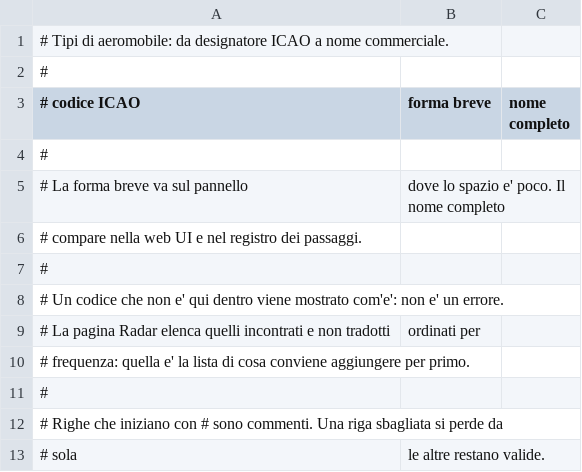
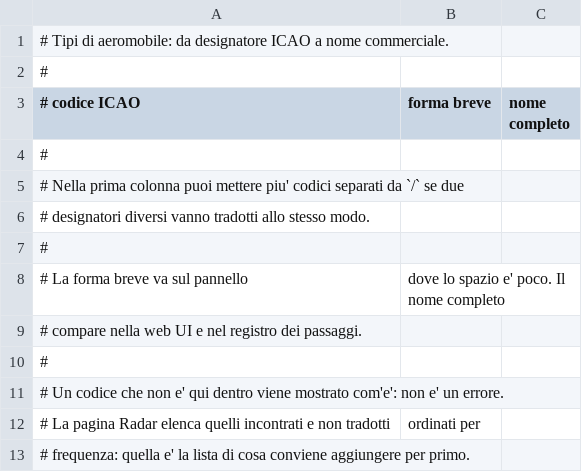
Before and after one commit to kWGillo/zedmd-pi, a CSV file: aerei.csv, drawn as a sheet; only a part is shown; the shorter side is filled out with more unchanged rows; the diff names each change by its address in the sheet, - before the commit and + after, or states it on an @@ line.

```diff
--- a/aerei.csv
+++ b/aerei.csv
+row 5: # Nella prima colonna puoi mettere piu' codici separati da `/` se due
+row 6: # designatori diversi vanno tradotti allo stesso modo.
+row 7: #
```
Also changed, not shown: aeroporti.csv, 8 other files.
